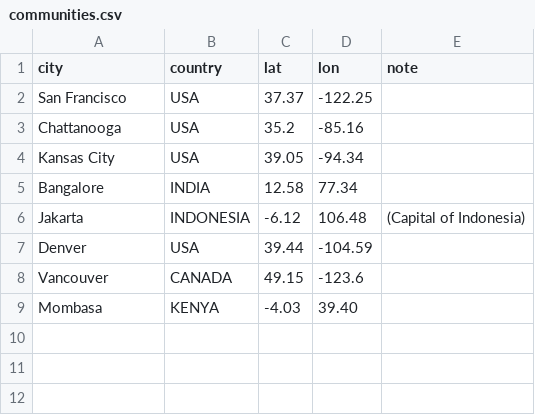
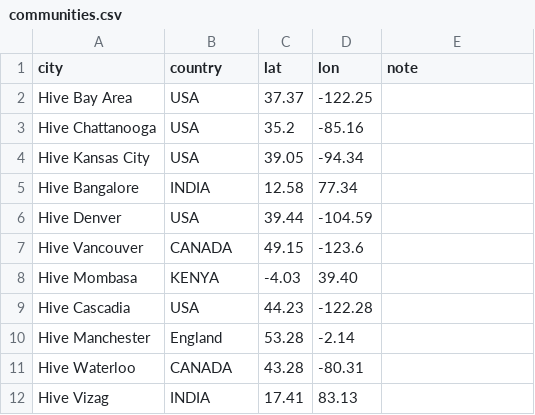
Before and after one commit to mozilla/hivelearningnetworks.org, a CSV file: themes/hive-learning-networks/hive-locations/communities.csv, drawn as a sheet.

Commit message:
Fixes #41 - few Locations updates; code cleanup, unifiying profile names in code

```diff
--- a/themes/hive-learning-networks/hive-locations/communities.csv
+++ b/themes/hive-learning-networks/hive-locations/communities.csv
@@ -1,9 +1,12 @@
 city,country,lat,lon,note
-San Francisco, USA, 37.37, -122.25
-Chattanooga, USA, 35.2, -85.16
-Kansas City, USA, 39.05, -94.34
-Bangalore, INDIA, 12.58, 77.34
-Jakarta, INDONESIA, -6.12, 106.48, (Capital of Indonesia)
-Denver, USA, 39.44, -104.59
-Vancouver, CANADA, 49.15, -123.6
-Mombasa, KENYA, -4.03, 39.40
+Hive Bay Area, USA, 37.37, -122.25
+Hive Chattanooga, USA, 35.2, -85.16
+Hive Kansas City, USA, 39.05, -94.34
+Hive Bangalore, INDIA, 12.58, 77.34
+Hive Denver, USA, 39.44, -104.59
+Hive Vancouver, CANADA, 49.15, -123.6
+Hive Mombasa, KENYA, -4.03, 39.40
+Hive Cascadia, USA, 44.23, -122.28
+Hive Manchester, England, 53.28, -2.14
+Hive Waterloo, CANADA, 43.28, -80.31
+Hive Vizag, INDIA, 17.41, 83.13
```
Also changed, not shown: 18 other files.
